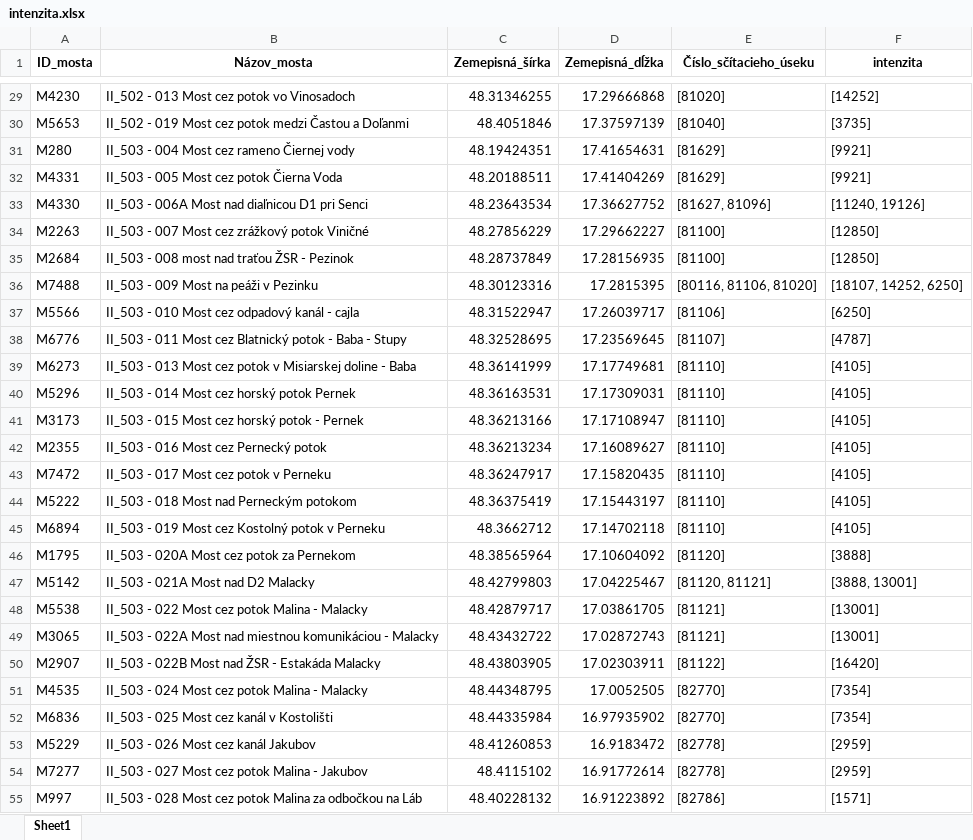
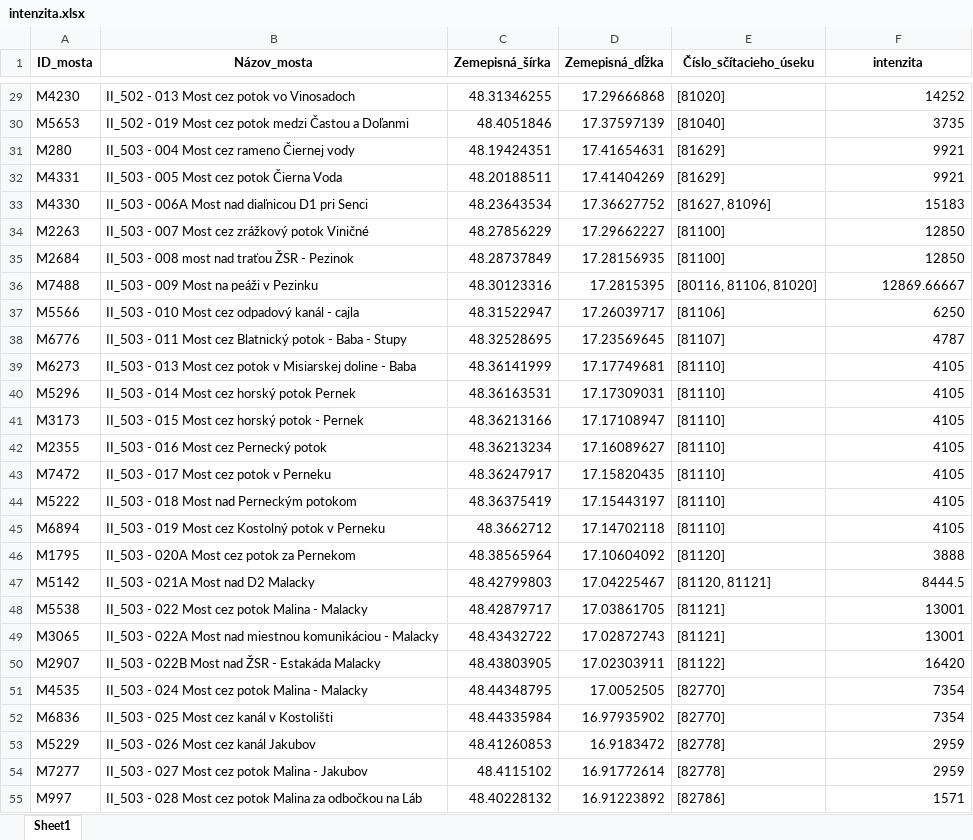
Before and after one commit to Medvedku/Bridges, an Excel workbook: 00_SSC/intenzita.xlsx, sheet Sheet1, drawn as a sheet; only a part is shown, gaps mark what is left out; values as stored, in another font and other column widths than the file's, no borders; the diff covers the shown part only; the diff names each change by its address in the sheet, - before the commit and + after, or states it on an @@ line.

```diff
--- a/00_SSC/intenzita.xlsx (sheet Sheet1)
+++ b/00_SSC/intenzita.xlsx (sheet Sheet1)
-F29 (intenzita): [14252]
+F29 (intenzita): 14252
-F30 (intenzita): [3735]
+F30 (intenzita): 3735
-F31:F32 (intenzita): [9921]
+F31:F32 (intenzita): 9921
-F33 (intenzita): [11240, 19126]
+F33 (intenzita): 15183
-F34:F35 (intenzita): [12850]
+F34:F35 (intenzita): 12850
-F36 (intenzita): [18107, 14252, 6250]
+F36 (intenzita): 12869.66667
-F37 (intenzita): [6250]
+F37 (intenzita): 6250
-F38 (intenzita): [4787]
+F38 (intenzita): 4787
-F39:F45 (intenzita): [4105]
+F39:F45 (intenzita): 4105
-F46 (intenzita): [3888]
+F46 (intenzita): 3888
-F47 (intenzita): [3888, 13001]
+F47 (intenzita): 8444.5
-F48:F49 (intenzita): [13001]
+F48:F49 (intenzita): 13001
-F50 (intenzita): [16420]
+F50 (intenzita): 16420
-F51:F52 (intenzita): [7354]
+F51:F52 (intenzita): 7354
-F53:F54 (intenzita): [2959]
+F53:F54 (intenzita): 2959
-F55 (intenzita): [1571]
+F55 (intenzita): 1571
```
Also changed, not shown: 1015 edited cells elsewhere in this sheet, 4 other files.
